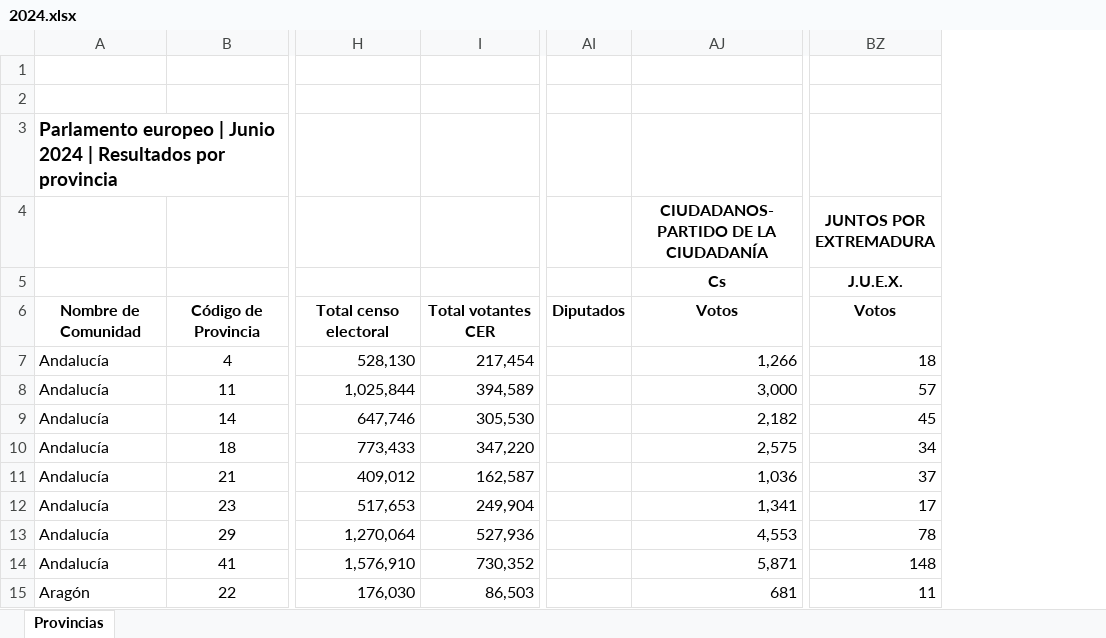
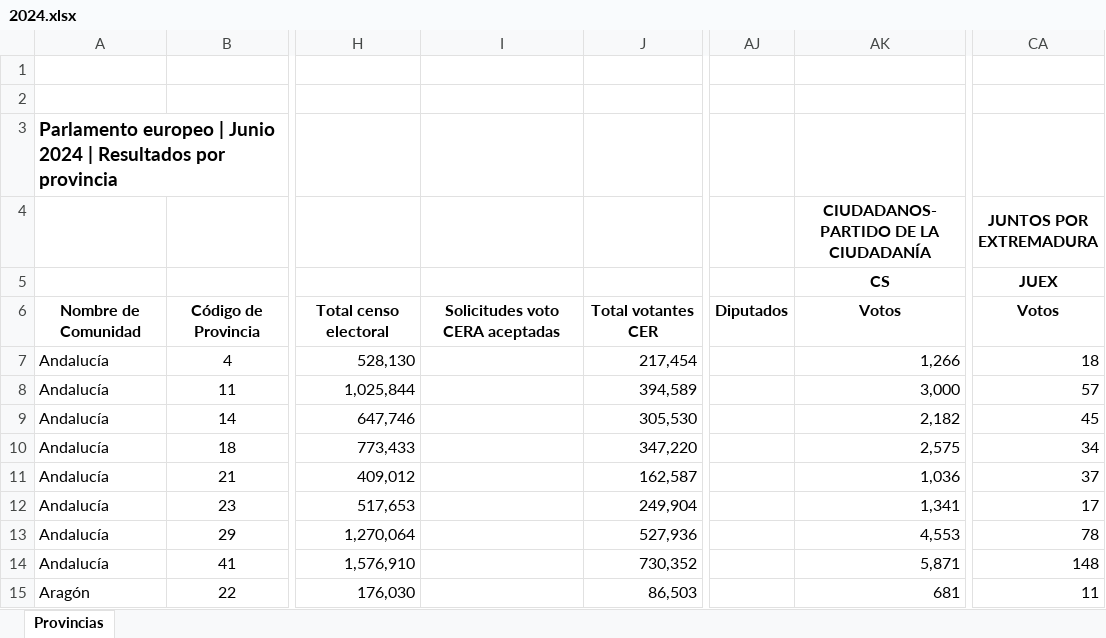
Before and after one commit to 8xbit/EuroElection-Trends, an Excel workbook: data/2024.xlsx, sheet Provincias, drawn as a sheet; only a part is shown, gaps mark what is left out; values as stored, in another font and other column widths than the file's, no borders; addresses are those after the commit; the diff names each change by its address in the sheet, - before the commit and + after, or states it on an @@ line.

```diff
--- a/data/2024.xlsx (sheet Provincias)
+++ b/data/2024.xlsx (sheet Provincias)
+column I, row 6: Solicitudes voto CERA aceptadas
-AK5: Cs
+AK5: CS
-CA5 (JUNTOS POR EXTREMADURA): J.U.E.X.
+CA5 (JUNTOS POR EXTREMADURA): JUEX
```
Also changed, not shown: data/2014.xlsx, data/2019.xlsx, 2 other files.
